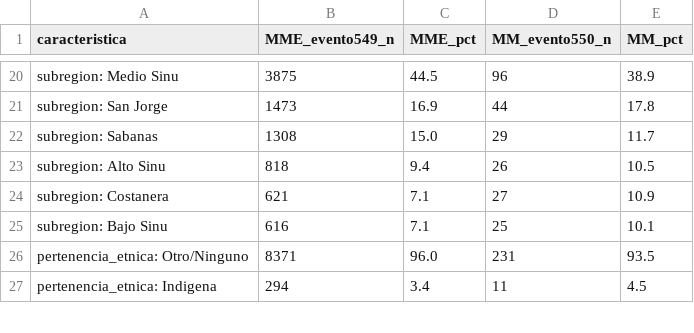
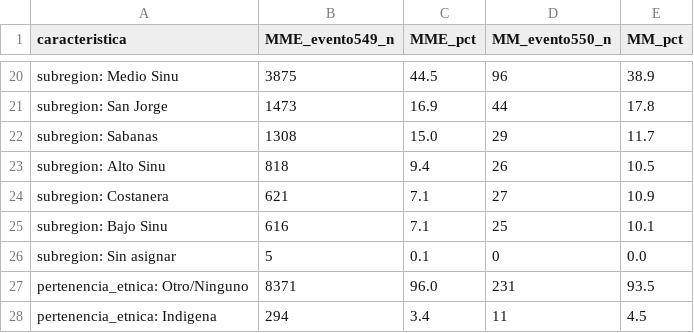
Before and after one commit to NauCuadrado/mortalidad-morbilidad-materna-cordoba, a CSV file: data/Caracterizacion_sociodemografica_MME_MM.csv, drawn as a sheet; only a part is shown, gaps mark what is left out.

Commit message:
Corrige subregion 'Sin asignar' (5 casos) en la caracterizacion sociodemografica (Tabla 1)

```diff
--- a/data/Caracterizacion_sociodemografica_MME_MM.csv
+++ b/data/Caracterizacion_sociodemografica_MME_MM.csv
@@ -25,2 +25,3 @@ subregion: Costanera,621,7.1,27,10.9
 subregion: Bajo Sinu,616,7.1,25,10.1
+subregion: Sin asignar,5,0.1,0,0.0
 pertenencia_etnica: Otro/Ninguno,8371,96.0,231,93.5
```
Also changed, not shown: 2 other files.
